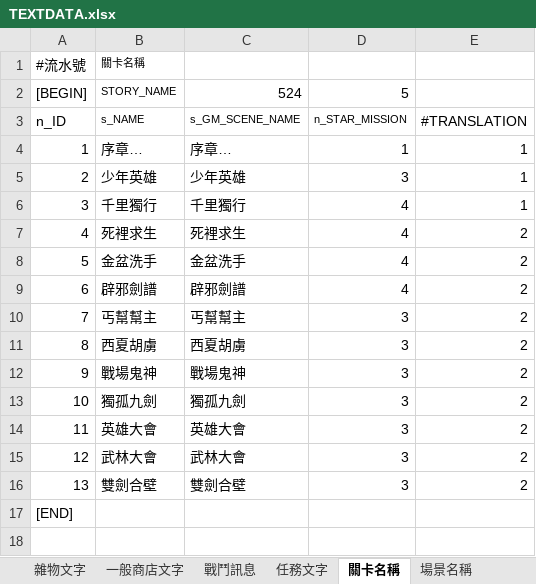
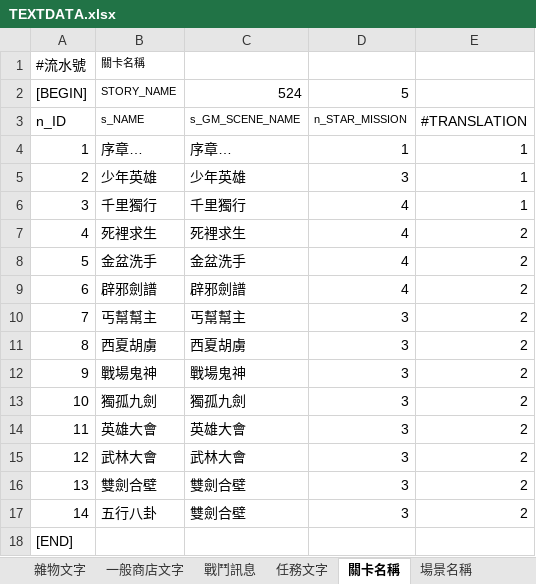
Before and after one commit to yoroting/SRW_Project, an Excel workbook: Assets/StreamingAssets/pcz/TEXTDATA.xlsx, sheet 關卡名稱, drawn as a sheet; values as stored, in another font and other column widths than the file's, no borders; the diff names each change by its address in the sheet, - before the commit and + after, or states it on an @@ line.

```diff
--- a/Assets/StreamingAssets/pcz/TEXTDATA.xlsx (sheet 關卡名稱)
+++ b/Assets/StreamingAssets/pcz/TEXTDATA.xlsx (sheet 關卡名稱)
+row 17: 14 | 五行八卦 | 雙劍合壁 | 3 | 2
```
Also changed, not shown: sheet 對話, sheet 故事, 9 other files.
